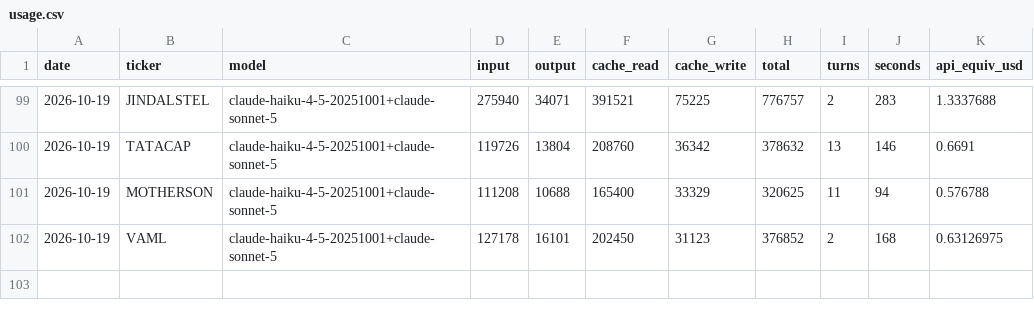
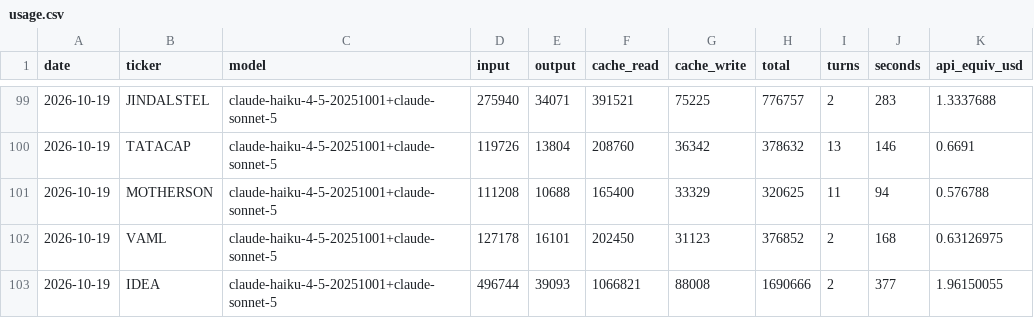
Before and after one commit to luckytechy/tickertales-stock-reports, a CSV file: logs/usage.csv, drawn as a sheet; only a part is shown, gaps mark what is left out; the diff names each change by its address in the sheet, - before the commit and + after, or states it on an @@ line.

```diff
--- a/logs/usage.csv
+++ b/logs/usage.csv
+row 103: 2026-10-19 | IDEA | claude-haiku-4-5-20251001+claude-sonnet-5 | 496744 | 39093 | 1066821 | 88008 | 1690666 | 2 | 377 | 1.96150055
```
Also changed, not shown: 2 other files.
